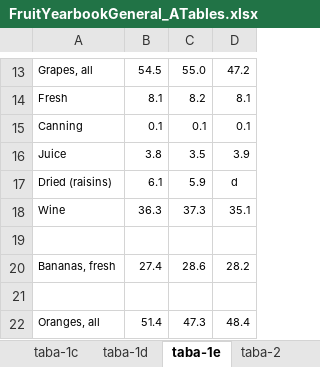
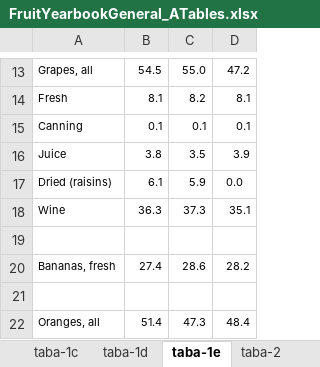
Before and after one commit to haoyuzhang89/w200-Project-US-Diet-Trends-1970-to-2019, an Excel workbook: Fruit/Data_sourse All tables/FruitYearbookGeneral_ATables.xlsx, sheet taba-1e, drawn as a sheet; only a part is shown, gaps mark what is left out; values as stored, in another font and other column widths than the file's, no borders; the diff names each change by its address in the sheet, - before the commit and + after, or states it on an @@ line.

Commit message:
Fruit in progress - Haoyu 8/3

```diff
--- a/Fruit/Data_sourse All tables/FruitYearbookGeneral_ATables.xlsx (sheet taba-1e)
+++ b/Fruit/Data_sourse All tables/FruitYearbookGeneral_ATables.xlsx (sheet taba-1e)
-D17: d
+D17: 0.0
```
Also changed, not shown: 22 other files.
